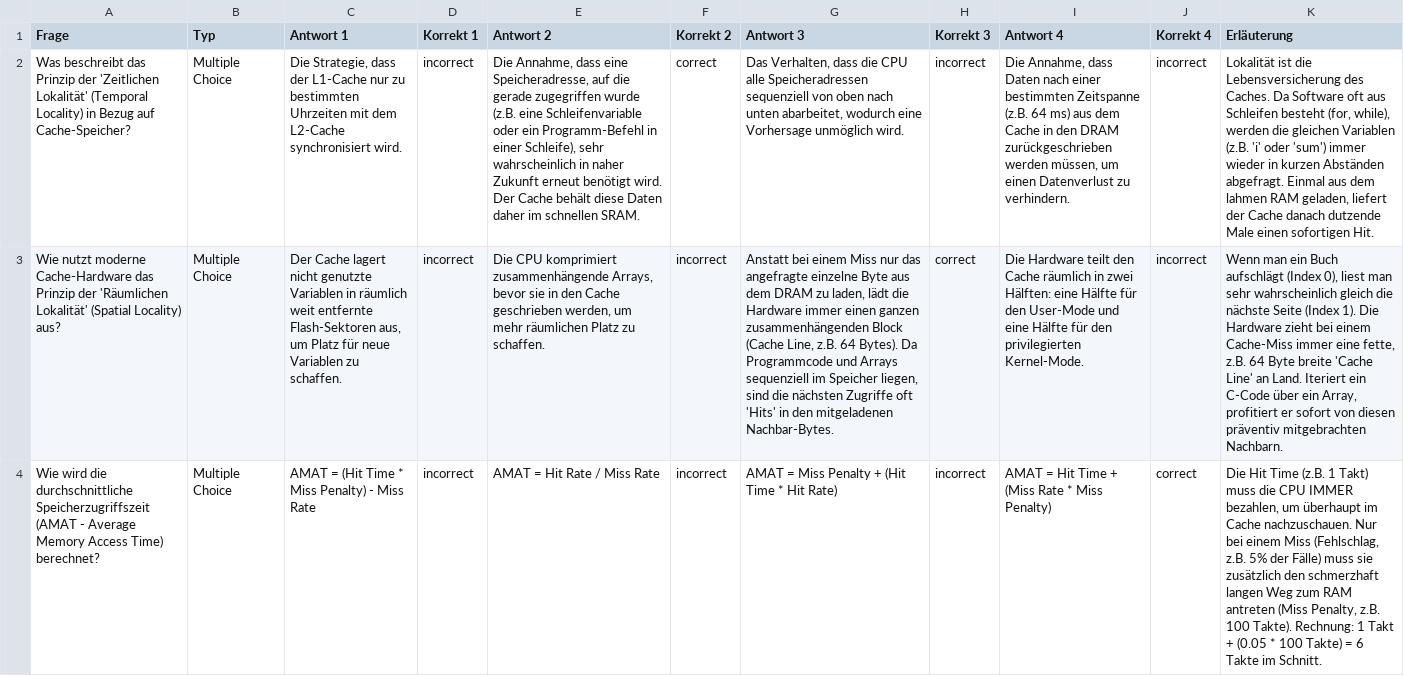
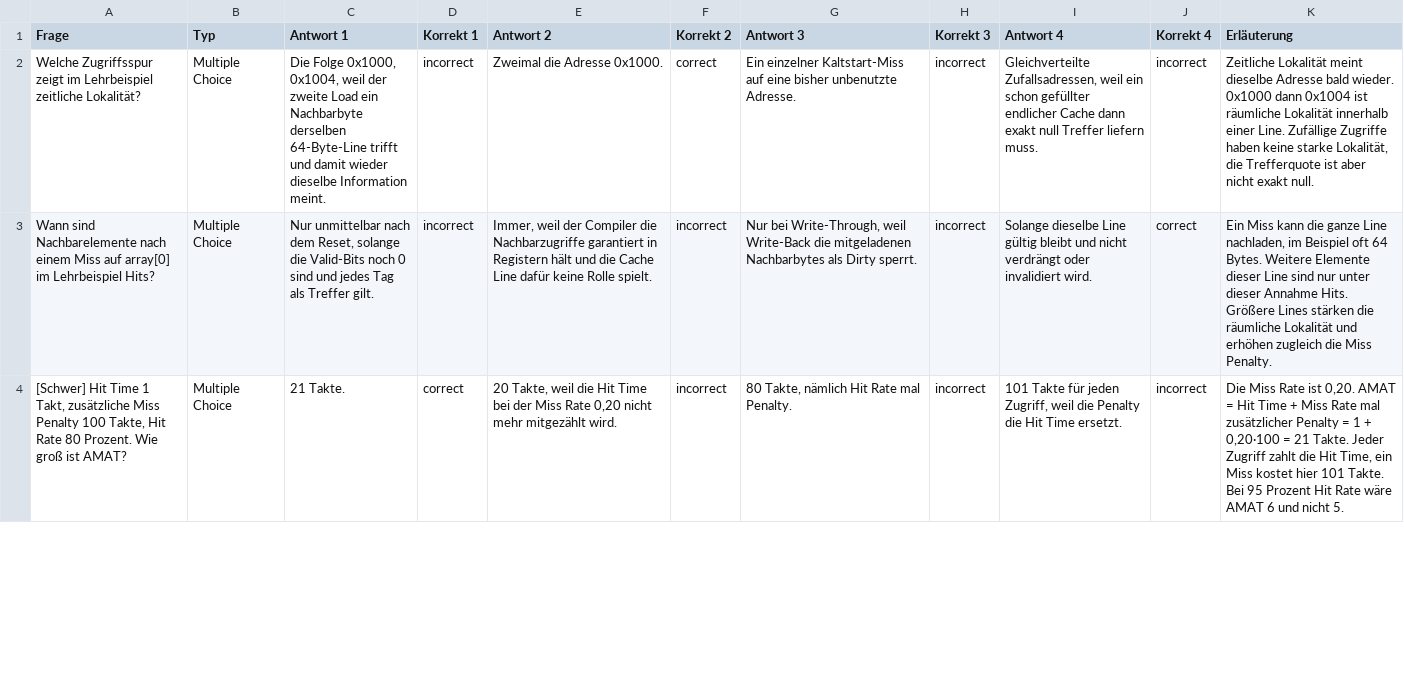
Before and after one commit to dantschi/mct3, a CSV file: quizacademy/quiz_02_speicherhierarchie.csv, drawn as a sheet; only a part is shown; removed rows and columns are numbered as before the commit, all else as after; the diff covers the shown part only; the diff names each change by its address in the sheet, - before the commit and + after, or states it on an @@ line.

```diff
--- a/quizacademy/quiz_02_speicherhierarchie.csv
+++ b/quizacademy/quiz_02_speicherhierarchie.csv
-A2 (Frage): Was beschreibt das Prinzip der 'Zeitlichen Lokalität' (Temporal Locality) in Bezug auf Cache-Speicher?
+A2 (Frage): Welche Zugriffsspur zeigt im Lehrbeispiel zeitliche Lokalität?
-C2 (Antwort 1): Die Strategie, dass der L1-Cache nur zu bestimmten Uhrzeiten mit dem L2-Cache synchronisiert wird.
+C2 (Antwort 1): Die Folge 0x1000, 0x1004, weil der zweite Load ein Nachbarbyte derselben 64-Byte-Line trifft und damit wieder dieselbe Information meint.
-E2 (Antwort 2): Die Annahme, dass eine Speicheradresse, auf die gerade zugegriffen wurde (z.B. eine Schleifenvariable oder ein Programm-Befehl in einer Schleife), sehr wahrscheinlich in naher Zukunft erneut benötigt wird. Der Cache behält diese Daten daher im schnellen SRAM.
+E2 (Antwort 2): Zweimal die Adresse 0x1000.
-G2 (Antwort 3): Das Verhalten, dass die CPU alle Speicheradressen sequenziell von oben nach unten abarbeitet, wodurch eine Vorhersage unmöglich wird.
+G2 (Antwort 3): Ein einzelner Kaltstart-Miss auf eine bisher unbenutzte Adresse.
-I2 (Antwort 4): Die Annahme, dass Daten nach einer bestimmten Zeitspanne (z.B. 64 ms) aus dem Cache in den DRAM zurückgeschrieben werden müssen, um einen Datenverlust zu verhindern.
+I2 (Antwort 4): Gleichverteilte Zufallsadressen, weil ein schon gefüllter endlicher Cache dann exakt null Treffer liefern muss.
-K2 (Erläuterung): Lokalität ist die Lebensversicherung des Caches. Da Software oft aus Schleifen besteht (for, while), werden die gleichen Variablen (z.B. 'i' oder 'sum') immer wieder in kurzen Abständen abgefragt. Einmal aus dem lahmen RAM geladen, liefert der Cache danach dutzende Male einen sofortigen Hit.
+K2 (Erläuterung): Zeitliche Lokalität meint dieselbe Adresse bald wieder. 0x1000 dann 0x1004 ist räumliche Lokalität innerhalb einer Line. Zufällige Zugriffe haben keine starke Lokalität, die Trefferquote ist aber nicht exakt null.
-A3 (Frage): Wie nutzt moderne Cache-Hardware das Prinzip der 'Räumlichen Lokalität' (Spatial Locality) aus?
+A3 (Frage): Wann sind Nachbarelemente nach einem Miss auf array[0] im Lehrbeispiel Hits?
-C3 (Antwort 1): Der Cache lagert nicht genutzte Variablen in räumlich weit entfernte Flash-Sektoren aus, um Platz für neue Variablen zu schaffen.
+C3 (Antwort 1): Nur unmittelbar nach dem Reset, solange die Valid-Bits noch 0 sind und jedes Tag als Treffer gilt.
-E3 (Antwort 2): Die CPU komprimiert zusammenhängende Arrays, bevor sie in den Cache geschrieben werden, um mehr räumlichen Platz zu schaffen.
+E3 (Antwort 2): Immer, weil der Compiler die Nachbarzugriffe garantiert in Registern hält und die Cache Line dafür keine Rolle spielt.
-G3 (Antwort 3): Anstatt bei einem Miss nur das angefragte einzelne Byte aus dem DRAM zu laden, lädt die Hardware immer einen ganzen zusammenhängenden Block (Cache Line, z.B. 64 Bytes). Da Programmcode und Arrays sequenziell im Speicher liegen, sind die nächsten Zugriffe oft 'Hits' in den mitgeladenen Nachbar-Bytes.
+G3 (Antwort 3): Nur bei Write-Through, weil Write-Back die mitgeladenen Nachbarbytes als Dirty sperrt.
-H3 (Korrekt 3): correct
+H3 (Korrekt 3): incorrect
-I3 (Antwort 4): Die Hardware teilt den Cache räumlich in zwei Hälften: eine Hälfte für den User-Mode und eine Hälfte für den privilegierten Kernel-Mode.
+I3 (Antwort 4): Solange dieselbe Line gültig bleibt und nicht verdrängt oder invalidiert wird.
-J3 (Korrekt 4): incorrect
+J3 (Korrekt 4): correct
-K3 (Erläuterung): Wenn man ein Buch aufschlägt (Index 0), liest man sehr wahrscheinlich gleich die nächste Seite (Index 1). Die Hardware zieht bei einem Cache-Miss immer eine fette, z.B. 64 Byte breite 'Cache Line' an Land. Iteriert ein C-Code über ein Array, profitiert er sofort von diesen präventiv mitgebrachten Nachbarn.
+K3 (Erläuterung): Ein Miss kann die ganze Line nachladen, im Beispiel oft 64 Bytes. Weitere Elemente dieser Line sind nur unter dieser Annahme Hits. Größere Lines stärken die räumliche Lokalität und erhöhen zugleich die Miss Penalty.
-row 4: Wie wird die durchschnittliche Speicherzugriffszeit (AMAT - Average Memory Access Time) berechnet? | Multiple Choice | AMAT = (Hit Time * Miss Penalty) - Miss Rate | incorrect | AMAT = Hit Rate / Miss Rate | incorrect | AMAT = Miss Penalty + (Hit Time * Hit Rate) | incorrect | AMAT = Hit Time + (Miss Rate * Miss Penalty) | correct | Die Hit Time (z.B. 1 Takt) muss die CPU IMMER bezahlen, um überhaupt im Cache nachzuschauen. Nur bei einem Miss (Fehlschlag, z.B. 5% der Fälle) muss sie zusätzlich den schmerzhaft langen Weg zum RAM antreten (Miss Penalty, z.B. 100 Takte). Rechnung: 1 Takt + (0.05 * 100 Takte) = 6 Takte im Schnitt.
+row 4: [Schwer] Hit Time 1 Takt, zusätzliche Miss Penalty 100 Takte, Hit Rate 80 Prozent. Wie groß ist AMAT? | Multiple Choice | 21 Takte. | correct | 20 Takte, weil die Hit Time bei der Miss Rate 0,20 nicht mehr mitgezählt wird. | incorrect | 80 Takte, nämlich Hit Rate mal Penalty. | incorrect | 101 Takte für jeden Zugriff, weil die Penalty die Hit Time ersetzt. | incorrect | Die Miss Rate ist 0,20. AMAT = Hit Time + Miss Rate mal zusätzlicher Penalty = 1 + 0,20·100 = 21 Takte. Jeder Zugriff zahlt die Hit Time, ein Miss kostet hier 101 Takte. Bei 95 Prozent Hit Rate wäre AMAT 6 und nicht 5.
```
Also changed, not shown: 1 added row, 1 removed row and 38 edited cells elsewhere in this file, quizacademy/quiz_04_aktorik_sicherheit.csv, quizacademy/quiz_07_moderne_cpu_architekturen.csv, 5 other files.
